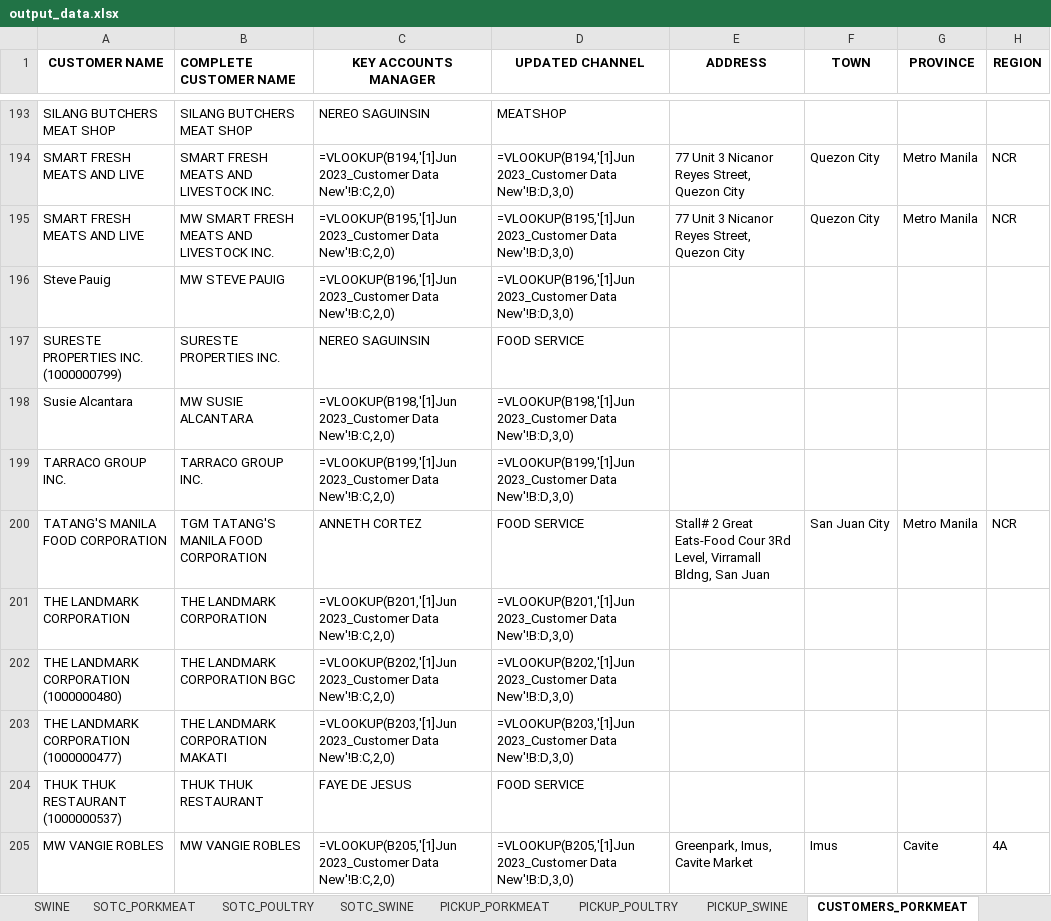
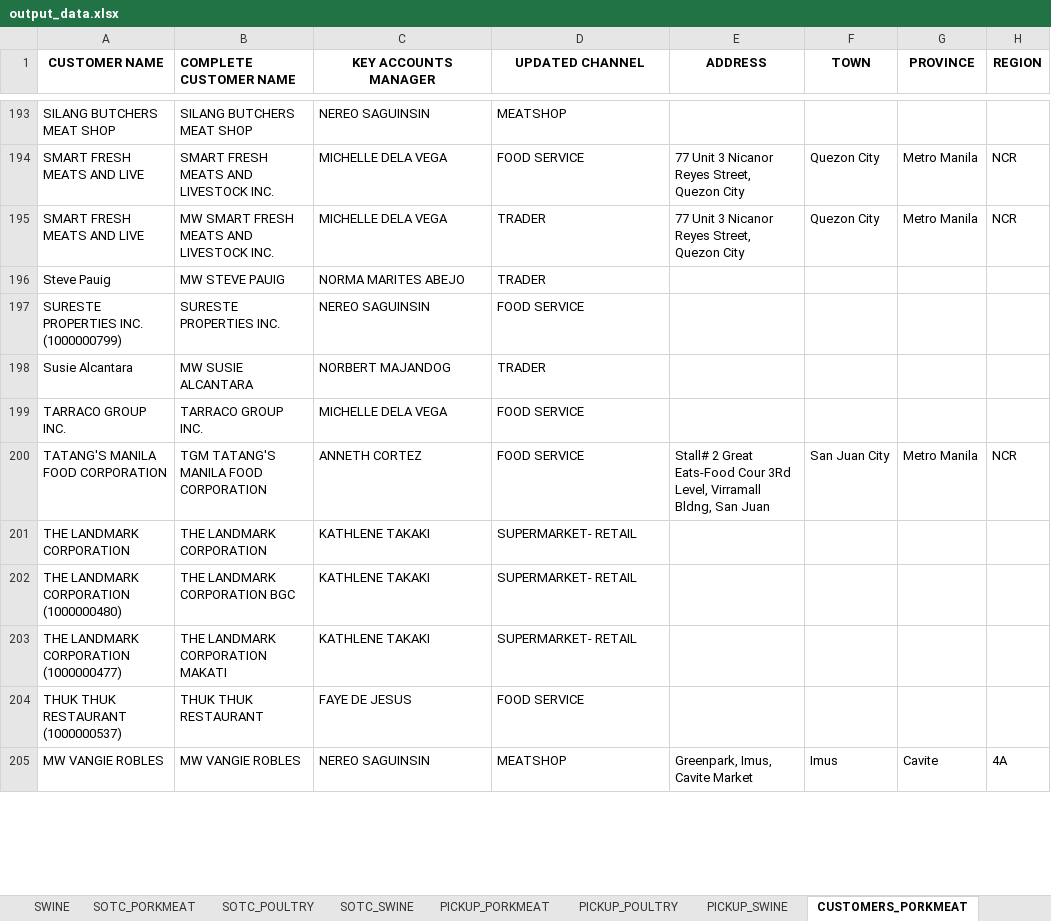
Before and after one commit to darthnihilus0917/customer-capture-tool, an Excel workbook: monitoring/output_data.xlsx, sheet CUSTOMERS_PORKMEAT, drawn as a sheet; only a part is shown, gaps mark what is left out; values as stored, in another font and other column widths than the file's, no borders; formulas are shown in place of their values; the diff covers the shown part only; the diff names each change by its address in the sheet, - before the commit and + after, or states it on an @@ line.

```diff
--- a/monitoring/output_data.xlsx (sheet CUSTOMERS_PORKMEAT)
+++ b/monitoring/output_data.xlsx (sheet CUSTOMERS_PORKMEAT)
-C194 (KEY ACCOUNTS MANAGER): =VLOOKUP(B194,'[1]Jun 2023_Customer Data New'!B:C,2,0)
+C194 (KEY ACCOUNTS MANAGER): MICHELLE DELA VEGA
-D194 (UPDATED CHANNEL): =VLOOKUP(B194,'[1]Jun 2023_Customer Data New'!B:D,3,0)
+D194 (UPDATED CHANNEL): FOOD SERVICE
-C195 (KEY ACCOUNTS MANAGER): =VLOOKUP(B195,'[1]Jun 2023_Customer Data New'!B:C,2,0)
+C195 (KEY ACCOUNTS MANAGER): MICHELLE DELA VEGA
-D195 (UPDATED CHANNEL): =VLOOKUP(B195,'[1]Jun 2023_Customer Data New'!B:D,3,0)
+D195 (UPDATED CHANNEL): TRADER
-C196 (KEY ACCOUNTS MANAGER): =VLOOKUP(B196,'[1]Jun 2023_Customer Data New'!B:C,2,0)
+C196 (KEY ACCOUNTS MANAGER): NORMA MARITES ABEJO
-D196 (UPDATED CHANNEL): =VLOOKUP(B196,'[1]Jun 2023_Customer Data New'!B:D,3,0)
+D196 (UPDATED CHANNEL): TRADER
-C198 (KEY ACCOUNTS MANAGER): =VLOOKUP(B198,'[1]Jun 2023_Customer Data New'!B:C,2,0)
+C198 (KEY ACCOUNTS MANAGER): NORBERT MAJANDOG
-D198 (UPDATED CHANNEL): =VLOOKUP(B198,'[1]Jun 2023_Customer Data New'!B:D,3,0)
+D198 (UPDATED CHANNEL): TRADER
-C199 (KEY ACCOUNTS MANAGER): =VLOOKUP(B199,'[1]Jun 2023_Customer Data New'!B:C,2,0)
+C199 (KEY ACCOUNTS MANAGER): MICHELLE DELA VEGA
-D199 (UPDATED CHANNEL): =VLOOKUP(B199,'[1]Jun 2023_Customer Data New'!B:D,3,0)
+D199 (UPDATED CHANNEL): FOOD SERVICE
-C201 (KEY ACCOUNTS MANAGER): =VLOOKUP(B201,'[1]Jun 2023_Customer Data New'!B:C,2,0)
+C201 (KEY ACCOUNTS MANAGER): KATHLENE TAKAKI
-D201 (UPDATED CHANNEL): =VLOOKUP(B201,'[1]Jun 2023_Customer Data New'!B:D,3,0)
+D201 (UPDATED CHANNEL): SUPERMARKET- RETAIL
-C202 (KEY ACCOUNTS MANAGER): =VLOOKUP(B202,'[1]Jun 2023_Customer Data New'!B:C,2,0)
+C202 (KEY ACCOUNTS MANAGER): KATHLENE TAKAKI
-D202 (UPDATED CHANNEL): =VLOOKUP(B202,'[1]Jun 2023_Customer Data New'!B:D,3,0)
+D202 (UPDATED CHANNEL): SUPERMARKET- RETAIL
-C203 (KEY ACCOUNTS MANAGER): =VLOOKUP(B203,'[1]Jun 2023_Customer Data New'!B:C,2,0)
+C203 (KEY ACCOUNTS MANAGER): KATHLENE TAKAKI
-D203 (UPDATED CHANNEL): =VLOOKUP(B203,'[1]Jun 2023_Customer Data New'!B:D,3,0)
+D203 (UPDATED CHANNEL): SUPERMARKET- RETAIL
-C205 (KEY ACCOUNTS MANAGER): =VLOOKUP(B205,'[1]Jun 2023_Customer Data New'!B:C,2,0)
+C205 (KEY ACCOUNTS MANAGER): NEREO SAGUINSIN
-D205 (UPDATED CHANNEL): =VLOOKUP(B205,'[1]Jun 2023_Customer Data New'!B:D,3,0)
+D205 (UPDATED CHANNEL): MEATSHOP
```
Also changed, not shown: 750 edited cells elsewhere in this sheet, 2 other files.
